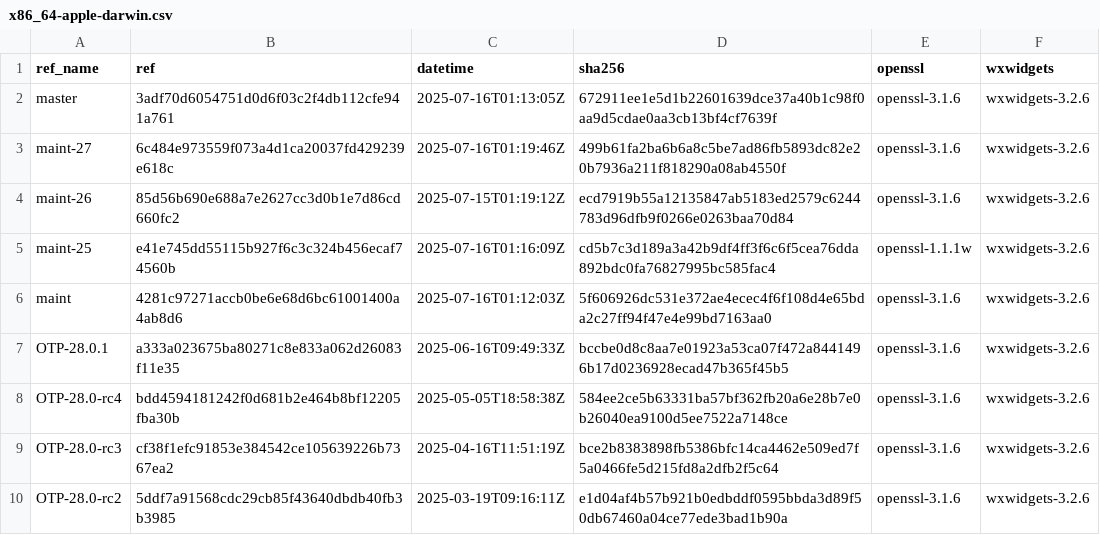
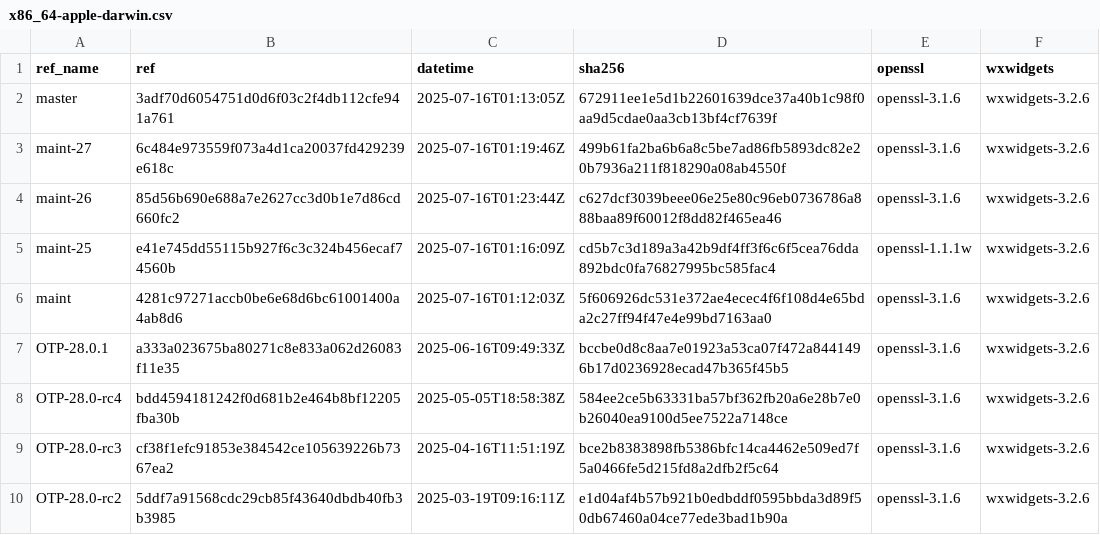
Before and after one commit to paulo-ferraz-oliveira/otp_builds, a CSV file: builds/x86_64-apple-darwin.csv, drawn as a sheet; only a part is shown.

```diff
--- a/builds/x86_64-apple-darwin.csv
+++ b/builds/x86_64-apple-darwin.csv
@@ -3,3 +3,3 @@ master,3adf70d6054751d0d6f03c2f4db112cfe941a761,2025-07-16T01:13:05Z,672911ee1e5
 maint-27,6c484e973559f073a4d1ca20037fd429239e618c,2025-07-16T01:19:46Z,499b61fa2ba6b6a8c5be7ad86fb5893dc82e20b7936a211f818290a08ab4550f,openssl-3.1.6,wxwidgets-3.2.6
-maint-26,85d56b690e688a7e2627cc3d0b1e7d86cd660fc2,2025-07-15T01:19:12Z,ecd7919b55a12135847ab5183ed2579c6244783d96dfb9f0266e0263baa70d84,openssl-3.1.6,wxwidgets-3.2.6
+maint-26,85d56b690e688a7e2627cc3d0b1e7d86cd660fc2,2025-07-16T01:23:44Z,c627dcf3039beee06e25e80c96eb0736786a888baa89f60012f8dd82f465ea46,openssl-3.1.6,wxwidgets-3.2.6
 maint-25,e41e745dd55115b927f6c3c324b456ecaf74560b,2025-07-16T01:16:09Z,cd5b7c3d189a3a42b9df4ff3f6c6f5cea76dda892bdc0fa76827995bc585fac4,openssl-1.1.1w,wxwidgets-3.2.6
```
